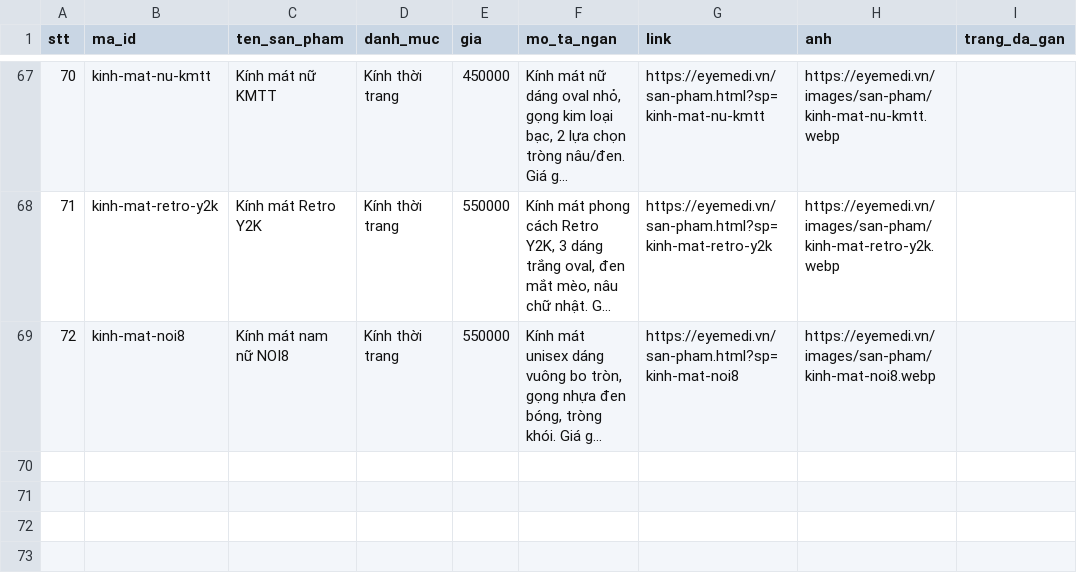
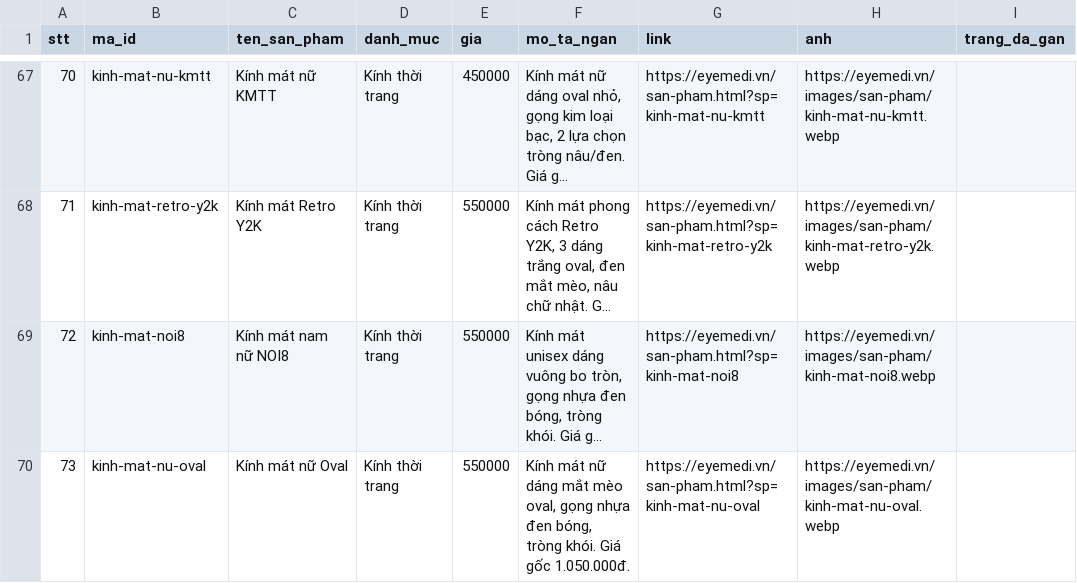
Before and after one commit to eyemedioptic/eyemedi, a CSV file: _cong-cu/du-lieu/danh-sach-san-pham.csv, drawn as a sheet; only a part is shown, gaps mark what is left out; long unchanged cells end in …; the diff names each change by its address in the sheet, - before the commit and + after, or states it on an @@ line.

```diff
--- a/_cong-cu/du-lieu/danh-sach-san-pham.csv
+++ b/_cong-cu/du-lieu/danh-sach-san-pham.csv
+row 70: 73 | kinh-mat-nu-oval | Kính mát nữ Oval | Kính thời trang | 550000 | Kính mát nữ dáng mắt mèo oval, gọng nhựa đen bóng, tròng khói. Giá gốc 1.050.000đ. | https://eyemedi.vn/san-pham.html?sp=kinh-mat-nu-oval | https://eyemedi.vn/images/san-pham/kinh-mat-nu-oval.webp
```
Also changed, not shown: 12 other files.
